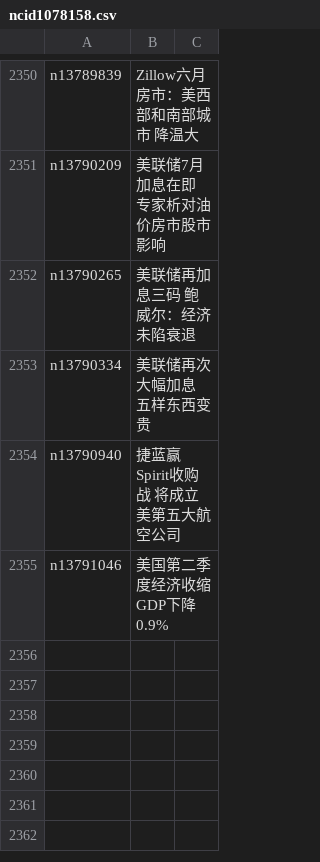
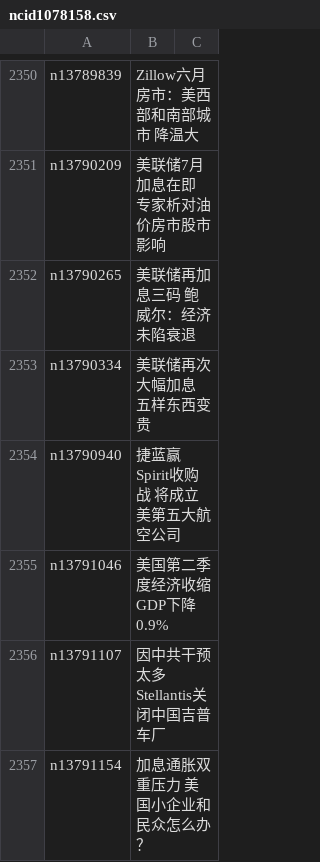
Before and after one commit to easy2view/epoch-news, a CSV file: indexes/ncid1078158.csv, drawn as a sheet; only a part is shown, gaps mark what is left out.

```diff
--- a/indexes/ncid1078158.csv
+++ b/indexes/ncid1078158.csv
@@ -2355 +2355,3 @@ n13790940,捷蓝赢Spirit收购战 将成立美第五大航空公司
 n13791046,美国第二季度经济收缩 GDP下降0.9%
+n13791107,因中共干预太多 Stellantis关闭中国吉普车厂
+n13791154,加息通胀双重压力 美国小企业和民众怎么办？
```
Also changed, not shown: indexes/ncid1078160.csv, indexes/ncid1349361.csv, 49 other files.
